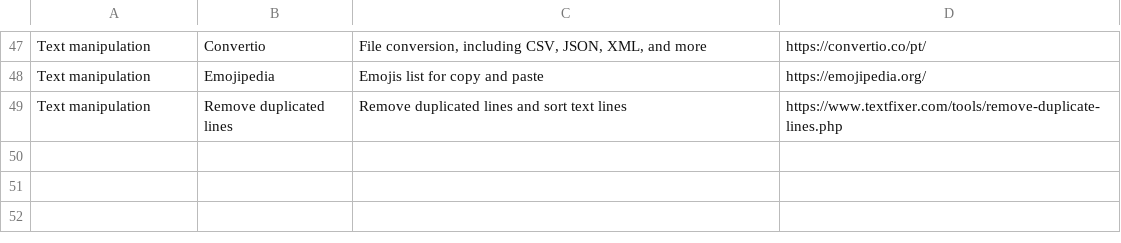
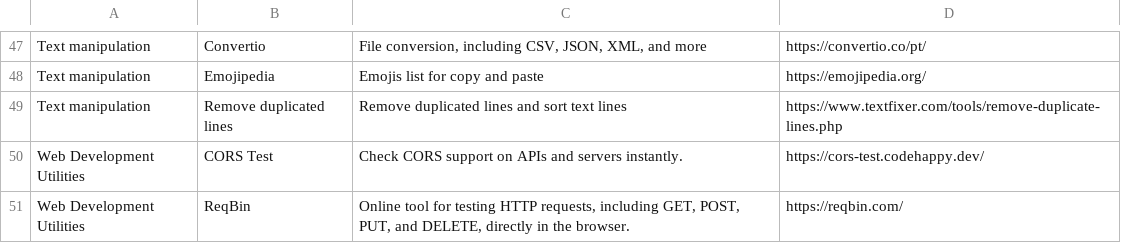
Before and after one commit to teles/awesome-online-tools, a CSV file: dist/links.csv, drawn as a sheet; only a part is shown, gaps mark what is left out.

```diff
--- a/dist/links.csv
+++ b/dist/links.csv
@@ -49 +49,3 @@
 "Text manipulation","Remove duplicated lines","Remove duplicated lines and sort text lines","https://www.textfixer.com/tools/remove-duplicate-lines.php"
+"Web Development Utilities","CORS Test","Check CORS support on APIs and servers instantly.","https://cors-test.codehappy.dev/"
+"Web Development Utilities","ReqBin","Online tool for testing HTTP requests, including GET, POST, PUT, and DELETE, directly in the browser.","https://reqbin.com/"
```
